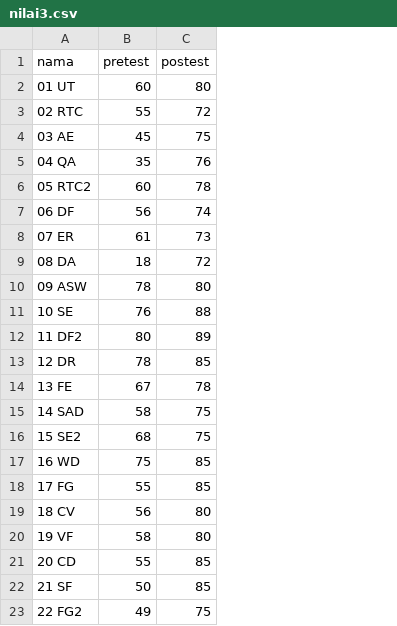
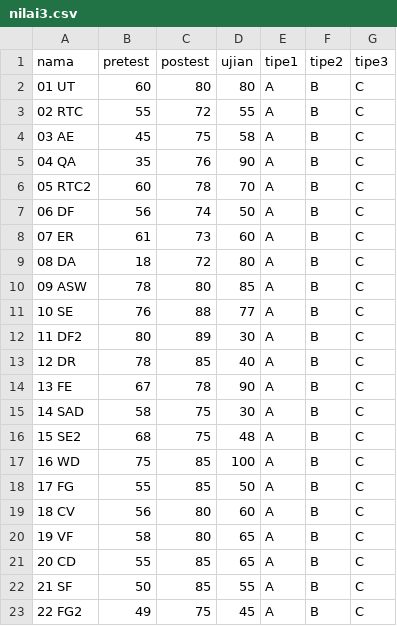
Before and after one commit to thoriqafanudin/R, a CSV file: kuliah/belajar/nilai3.csv, drawn as a sheet; the diff names each change by its address in the sheet, - before the commit and + after, or states it on an @@ line.

```diff
--- a/kuliah/belajar/nilai3.csv
+++ b/kuliah/belajar/nilai3.csv
+column D (ujian), rows 2-23: 80 | 55 | 58 | 90 | 70 | 50 | 60 | 80 | 85 | 77 | 30 | 40 | 90 | 30 | 48 | 100 | 50 | 60 | 65 | 65 | 55 | 45
+column E (tipe1), rows 2-23: all A
+column F (tipe2), rows 2-23: all B
+column G (tipe3), rows 2-23: all C
```
Also changed, not shown: 3 other files.
